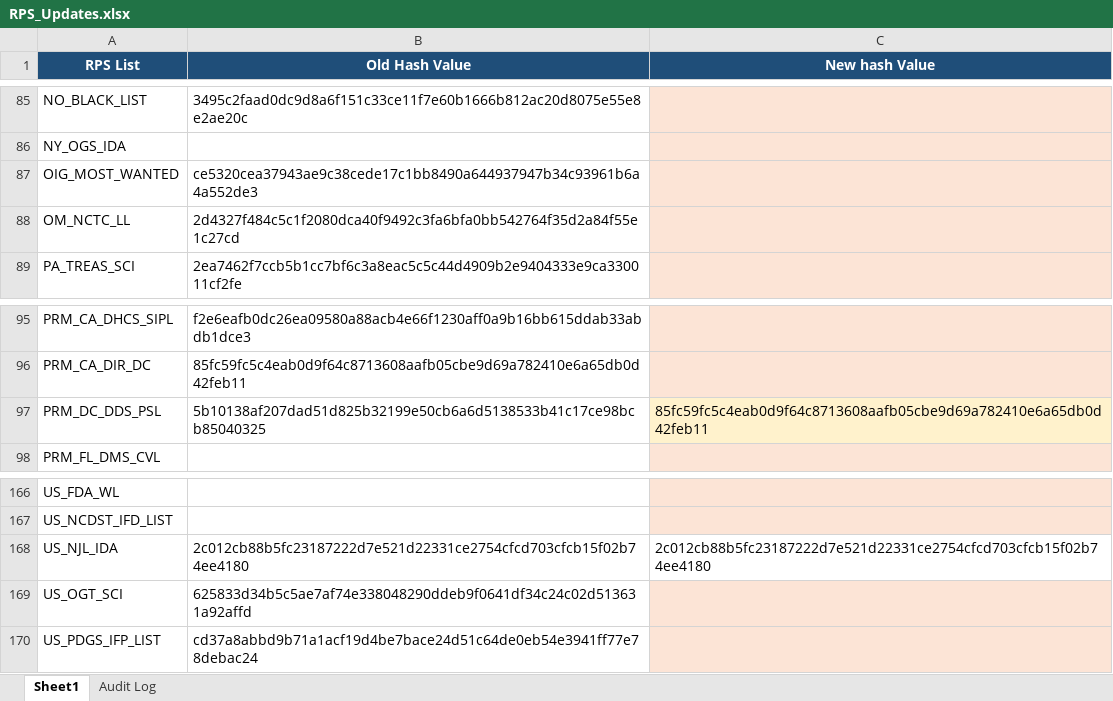
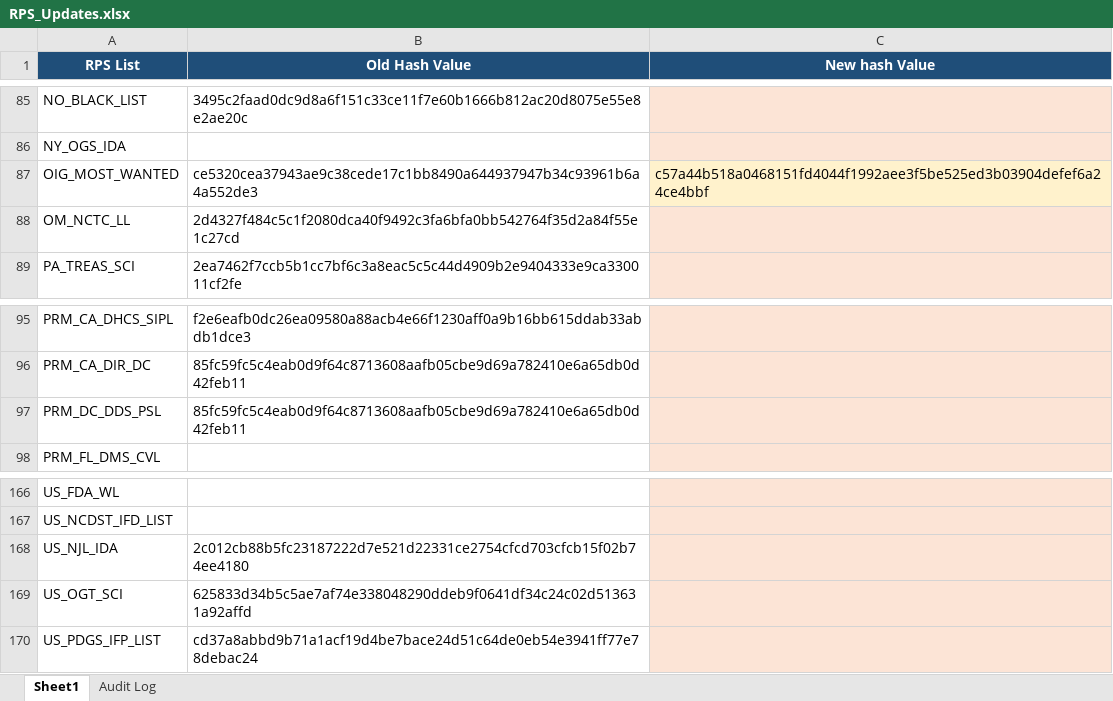
Before and after one commit to rahulraveendrannair-bot/Update-Checking-Automation, an Excel workbook: RPS_Updates.xlsx, sheet Sheet1, drawn as a sheet; only a part is shown, gaps mark what is left out; values as stored, in another font and other column widths than the file's, no borders; the diff names each change by its address in the sheet, - before the commit and + after, or states it on an @@ line.

```diff
--- a/RPS_Updates.xlsx (sheet Sheet1)
+++ b/RPS_Updates.xlsx (sheet Sheet1)
-C87 (New hash Value): (empty)
+C87 (New hash Value): c57a44b518a0468151fd4044f1992aee3f5be525ed3b03904defef6a24ce4bbf
-B97 (Old Hash Value): 5b10138af207dad51d825b32199e50cb6a6d5138533b41c17ce98bcb85040325
+B97 (Old Hash Value): 85fc59fc5c4eab0d9f64c8713608aafb05cbe9d69a782410e6a65db0d42feb11
-C97 (New hash Value): 85fc59fc5c4eab0d9f64c8713608aafb05cbe9d69a782410e6a65db0d42feb11
+C97 (New hash Value): (empty)
-C168 (New hash Value): 2c012cb88b5fc23187222d7e521d22331ce2754cfcd703cfcb15f02b74ee4180
+C168 (New hash Value): (empty)
-C168 fill: none
+C168 fill: #FCE4D6
```
Also changed, not shown: sheet Audit Log, 2 other files.
